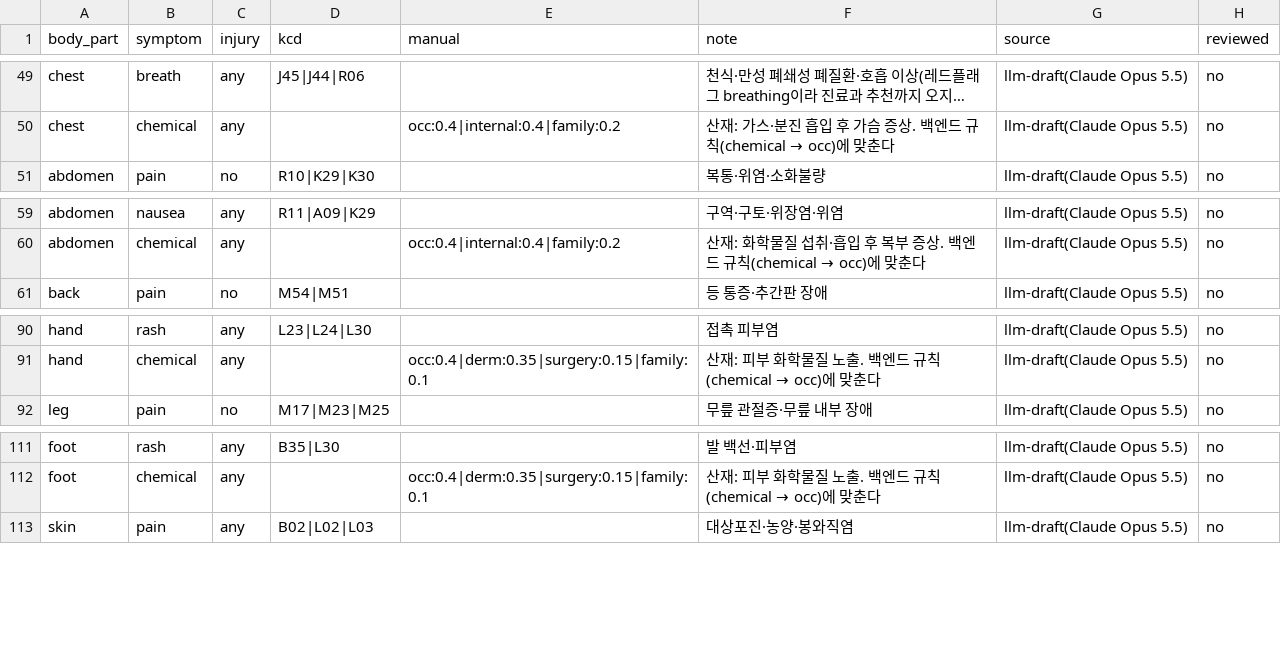
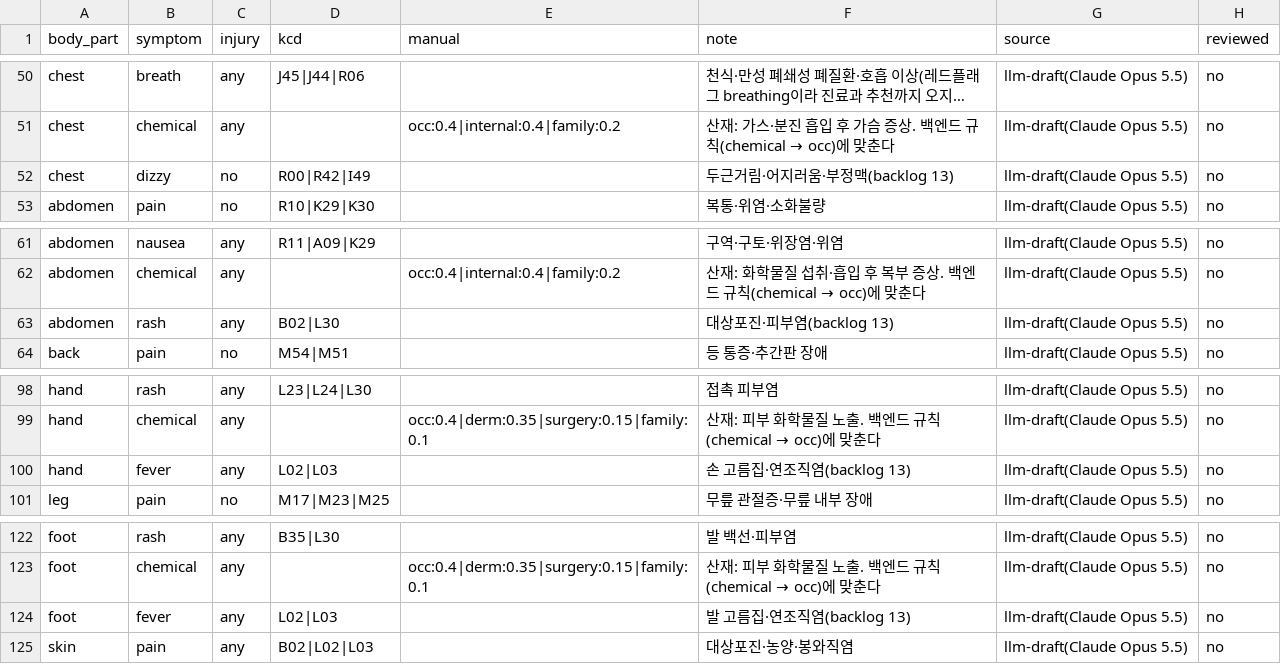
Before and after one commit to conceptamin/for-nav, a CSV file: modeling/data/tables/button_kcd.csv, drawn as a sheet; only a part is shown, gaps mark what is left out; long unchanged cells end in …; the diff covers the shown part only; the diff names each change by its address in the sheet, - before the commit and + after, or states it on an @@ line.

```diff
--- a/modeling/data/tables/button_kcd.csv
+++ b/modeling/data/tables/button_kcd.csv
+row 52: chest | dizzy | no | R00|R42|I49 |  | 두근거림·어지러움·부정맥(backlog 13) | llm-draft(Claude Opus 5.5) | no
+row 63: abdomen | rash | any | B02|L30 |  | 대상포진·피부염(backlog 13) | llm-draft(Claude Opus 5.5) | no
+row 100: hand | fever | any | L02|L03 |  | 손 고름집·연조직염(backlog 13) | llm-draft(Claude Opus 5.5) | no
+row 124: foot | fever | any | L02|L03 |  | 발 고름집·연조직염(backlog 13) | llm-draft(Claude Opus 5.5) | no
```
Also changed, not shown: 10 added rows elsewhere in this file, modeling/data/tables/button_department.csv, 29 other files.
